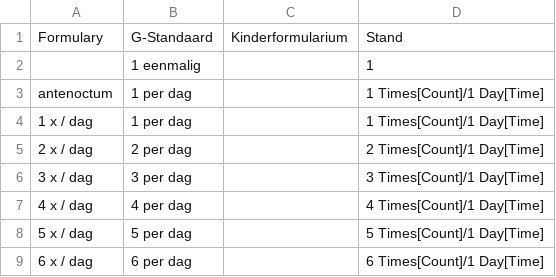
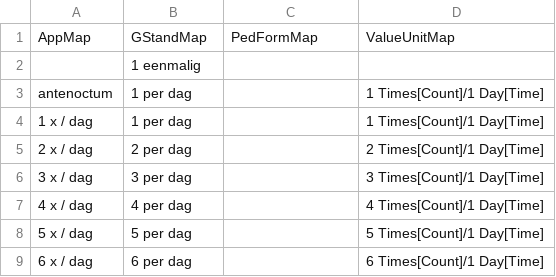
Before and after one commit to halcwb/GenForm, a CSV file: data/formulary/FrequencyMapping.csv, drawn as a sheet; only a part is shown; removed rows and columns are numbered as before the commit, all else as after; the diff names each change by its address in the sheet, - before the commit and + after, or states it on an @@ line.

Commit message:
feat: added route mappiing and improved mapping

```diff
--- a/data/formulary/FrequencyMapping.csv
+++ b/data/formulary/FrequencyMapping.csv
-row 1: Formulary | G-Standaard | Kinderformularium | Stand
-row 2:  | 1 eenmalig |  | 1
+row 1: AppMap | GStandMap | PedFormMap | ValueUnitMap
+row 2:  | 1 eenmalig
```
Also changed, not shown: data/formulary/UnitMapping.csv, 7 other files.
